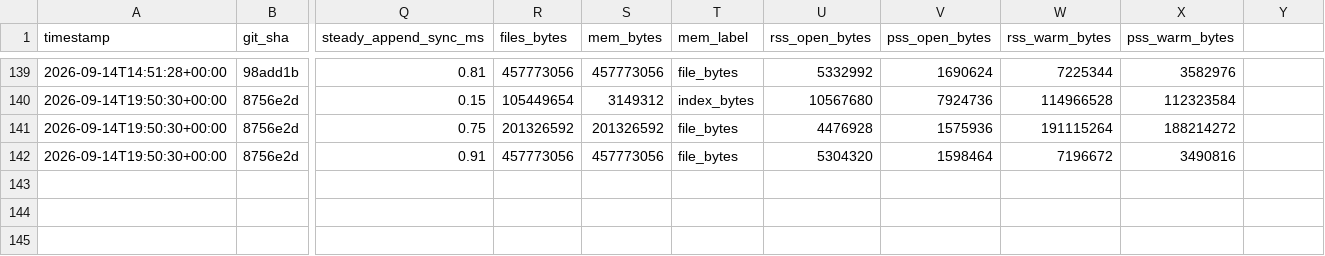
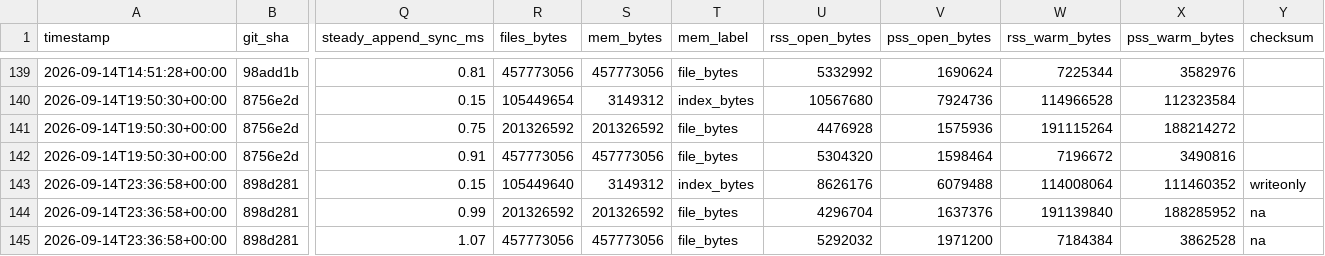
Before and after one commit to Wombat-Foundation/mtxdb, a CSV file: benches/csv/external.csv, drawn as a sheet; only a part is shown, gaps mark what is left out; rows hold the shown columns only; the diff names each change by its address in the sheet, - before the commit and + after, or states it on an @@ line.

```diff
--- a/benches/csv/external.csv
+++ b/benches/csv/external.csv
-Y1: (empty)
+Y1: checksum
+row 143: 2026-09-14T23:36:58+00:00 | 898d281 | 0.15 | 105449640 | 3149312 | index_bytes | 8626176 | 6079488 | 114008064 | 111460352 | writeonly
+row 144: 2026-09-14T23:36:58+00:00 | 898d281 | 0.99 | 201326592 | 201326592 | file_bytes | 4296704 | 1637376 | 191139840 | 188285952 | na
+row 145: 2026-09-14T23:36:58+00:00 | 898d281 | 1.07 | 457773056 | 457773056 | file_bytes | 5292032 | 1971200 | 7184384 | 3862528 | na
```
Also changed, not shown: 5 other files.
